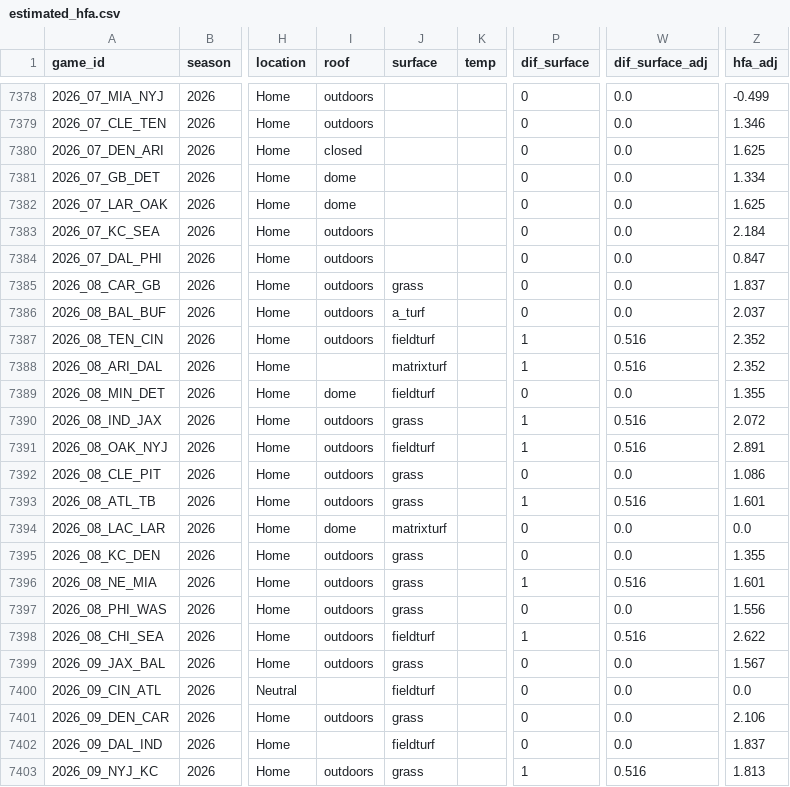
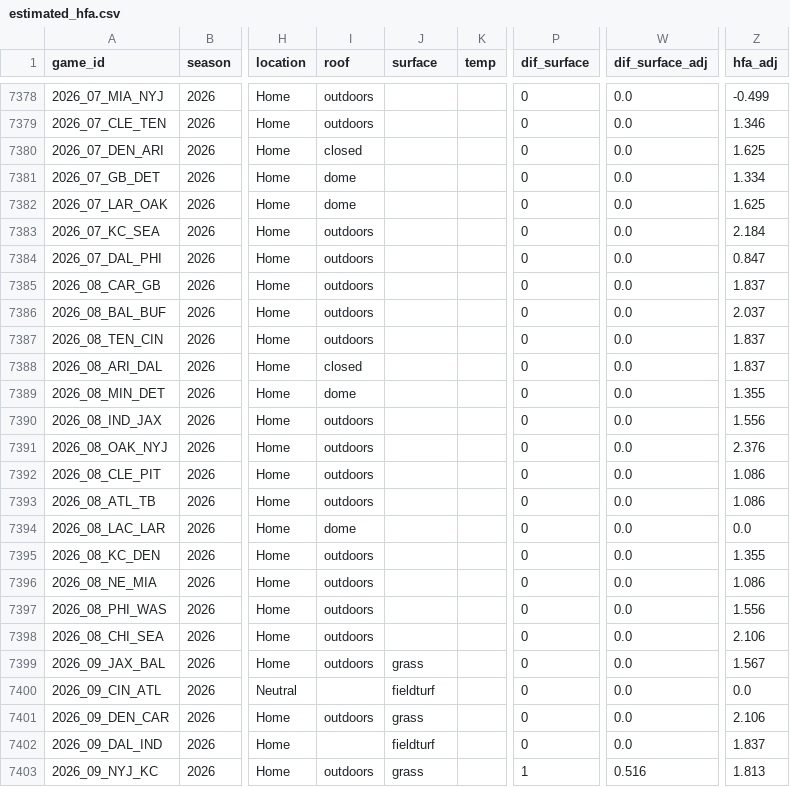
Before and after one commit to greerreNFL/nfelohfa, a CSV file: estimated_hfa.csv, drawn as a sheet; only a part is shown, gaps mark what is left out; the diff names each change by its address in the sheet, - before the commit and + after, or states it on an @@ line.

```diff
--- a/estimated_hfa.csv
+++ b/estimated_hfa.csv
-J7385 (surface): grass
+J7385 (surface): (empty)
-J7386 (surface): a_turf
+J7386 (surface): (empty)
-J7387 (surface): fieldturf
+J7387 (surface): (empty)
-P7387:P7388 (dif_surface): 1
+P7387:P7388 (dif_surface): 0
-W7387:W7388 (dif_surface_adj): 0.516
+W7387:W7388 (dif_surface_adj): 0.0
-Z7387:Z7388 (hfa_adj): 2.352
+Z7387:Z7388 (hfa_adj): 1.837
-I7388 (roof): (empty)
+I7388 (roof): closed
-J7388 (surface): matrixturf
+J7388 (surface): (empty)
-J7389 (surface): fieldturf
+J7389 (surface): (empty)
-J7390 (surface): grass
+J7390 (surface): (empty)
-P7390:P7391 (dif_surface): 1
+P7390:P7391 (dif_surface): 0
-W7390:W7391 (dif_surface_adj): 0.516
+W7390:W7391 (dif_surface_adj): 0.0
-Z7390 (hfa_adj): 2.072
+Z7390 (hfa_adj): 1.556
-J7391 (surface): fieldturf
+J7391 (surface): (empty)
-Z7391 (hfa_adj): 2.891
+Z7391 (hfa_adj): 2.376
-J7392:J7393 (surface): grass
+J7392:J7393 (surface): (empty)
-P7393 (dif_surface): 1
+P7393 (dif_surface): 0
-W7393 (dif_surface_adj): 0.516
+W7393 (dif_surface_adj): 0.0
-Z7393 (hfa_adj): 1.601
+Z7393 (hfa_adj): 1.086
-J7394 (surface): matrixturf
+J7394 (surface): (empty)
-J7395:J7397 (surface): grass
+J7395:J7397 (surface): (empty)
-P7396 (dif_surface): 1
+P7396 (dif_surface): 0
-W7396 (dif_surface_adj): 0.516
+W7396 (dif_surface_adj): 0.0
-Z7396 (hfa_adj): 1.601
+Z7396 (hfa_adj): 1.086
-J7398 (surface): fieldturf
+J7398 (surface): (empty)
-P7398 (dif_surface): 1
+P7398 (dif_surface): 0
-W7398 (dif_surface_adj): 0.516
+W7398 (dif_surface_adj): 0.0
-Z7398 (hfa_adj): 2.622
+Z7398 (hfa_adj): 2.106
```
